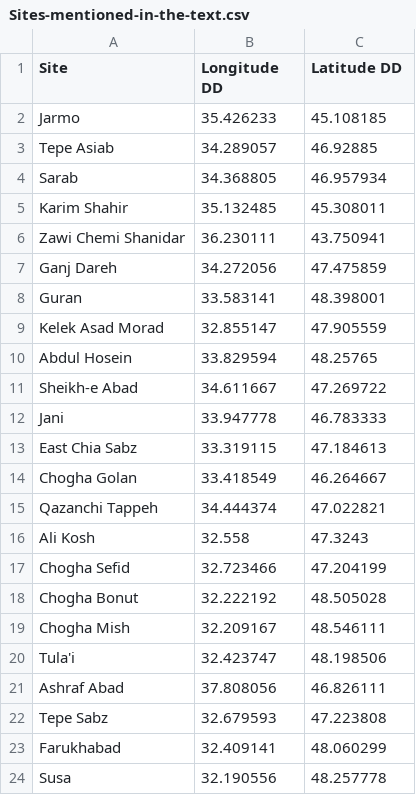
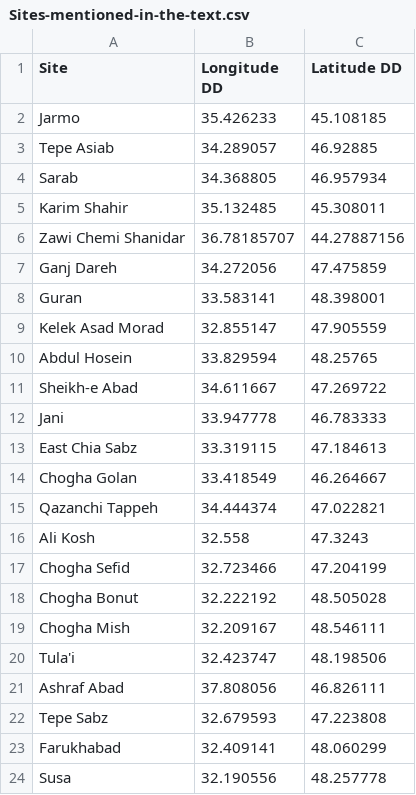
Before and after one commit to SetarehShafizadeh/Tulai, a CSV file: data/raw-data/Sites-mentioned-in-the-text.csv, drawn as a sheet.

```diff
--- a/data/raw-data/Sites-mentioned-in-the-text.csv
+++ b/data/raw-data/Sites-mentioned-in-the-text.csv
@@ -5,3 +5,3 @@ Sarab,34.368805,46.957934
 Karim Shahir,35.132485,45.308011
-Zawi Chemi Shanidar,36.230111,43.750941
+Zawi Chemi Shanidar,36.78185707,	44.27887156
 Ganj Dareh ,34.272056,47.475859
```
Also changed, not shown: 9 other files.
